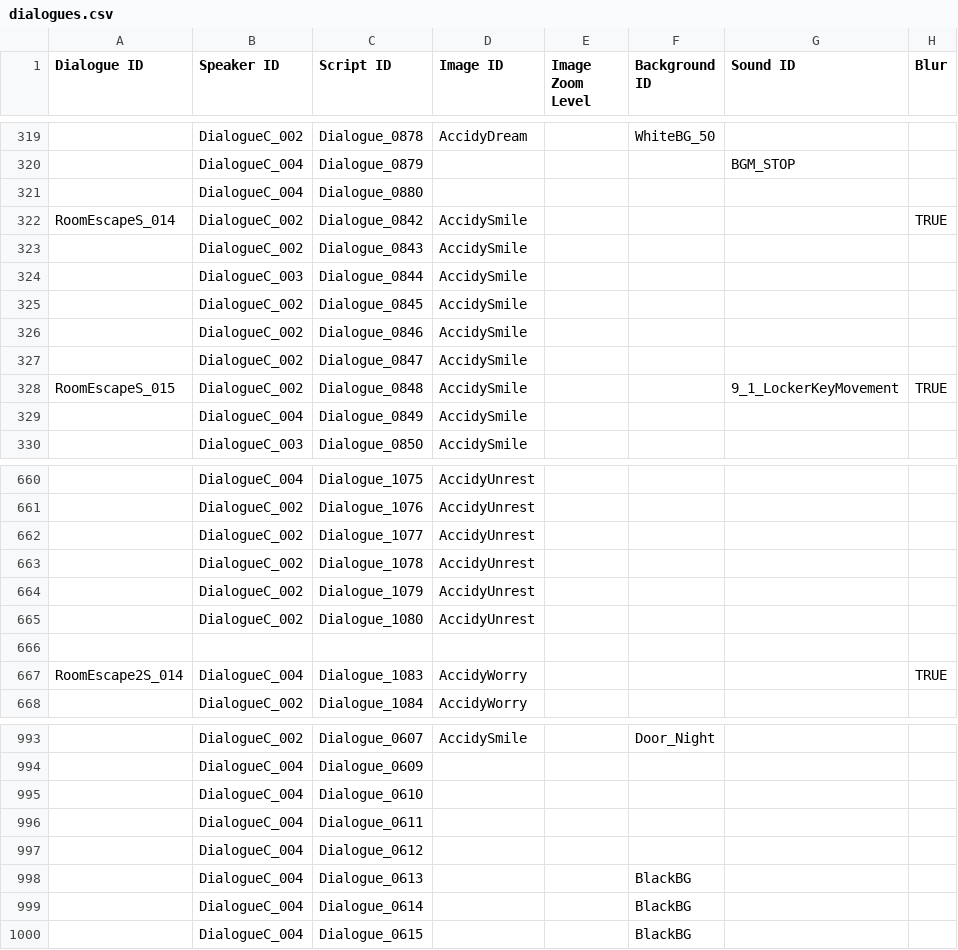
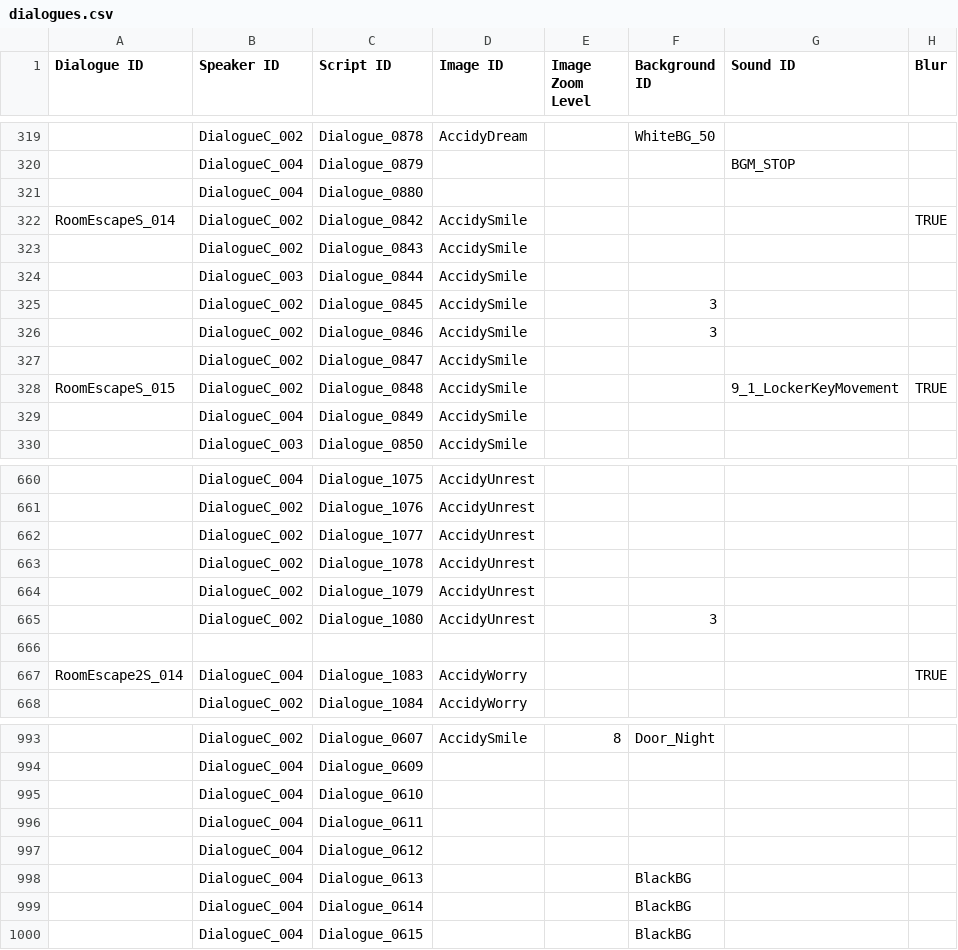
Before and after one commit to ollan365/Fate, a CSV file: Assets/Resources/Datas/dialogues.csv, drawn as a sheet; only a part is shown, gaps mark what is left out; the diff covers the shown part only; the diff names each change by its address in the sheet, - before the commit and + after, or states it on an @@ line.

```diff
--- a/Assets/Resources/Datas/dialogues.csv
+++ b/Assets/Resources/Datas/dialogues.csv
-F325:F326 (Background ID): (empty)
+F325:F326 (Background ID): 3
-F665 (Background ID): (empty)
+F665 (Background ID): 3
-E993 (Image Zoom Level): (empty)
+E993 (Image Zoom Level): 8
```
Also changed, not shown: 49 edited cells elsewhere in this file, 31 other files.
